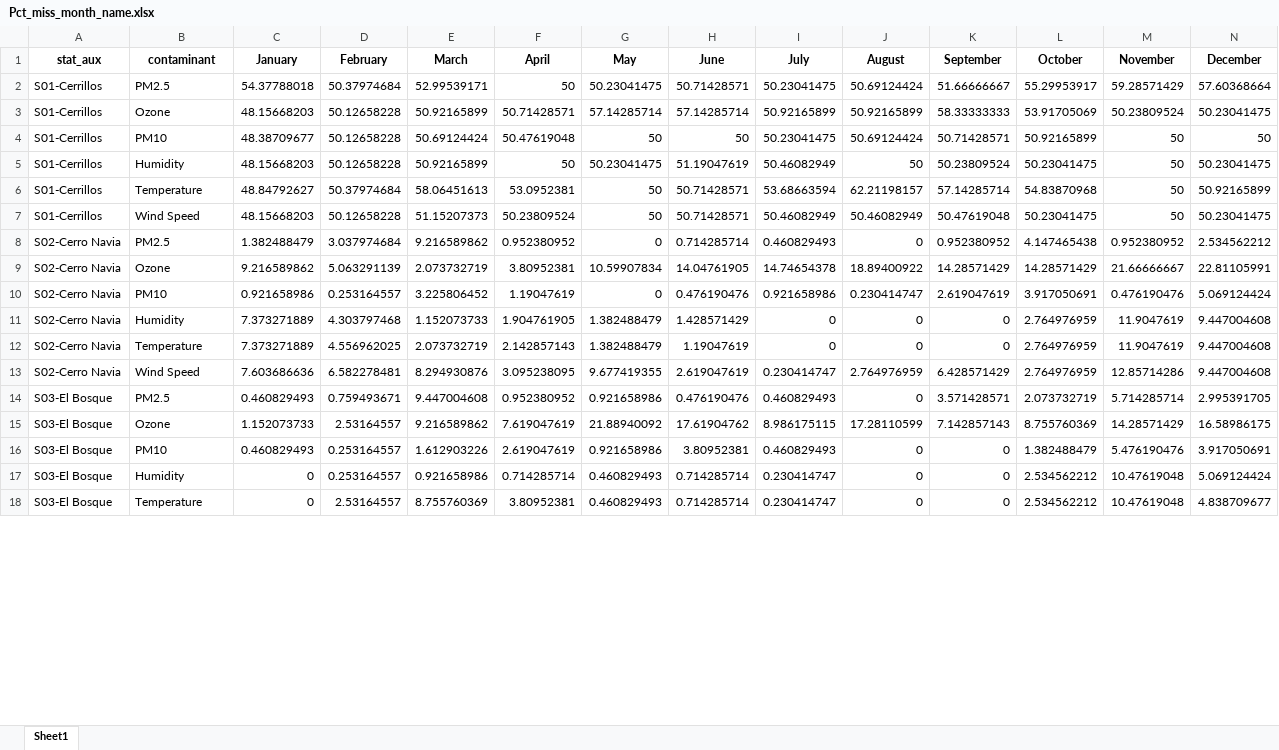
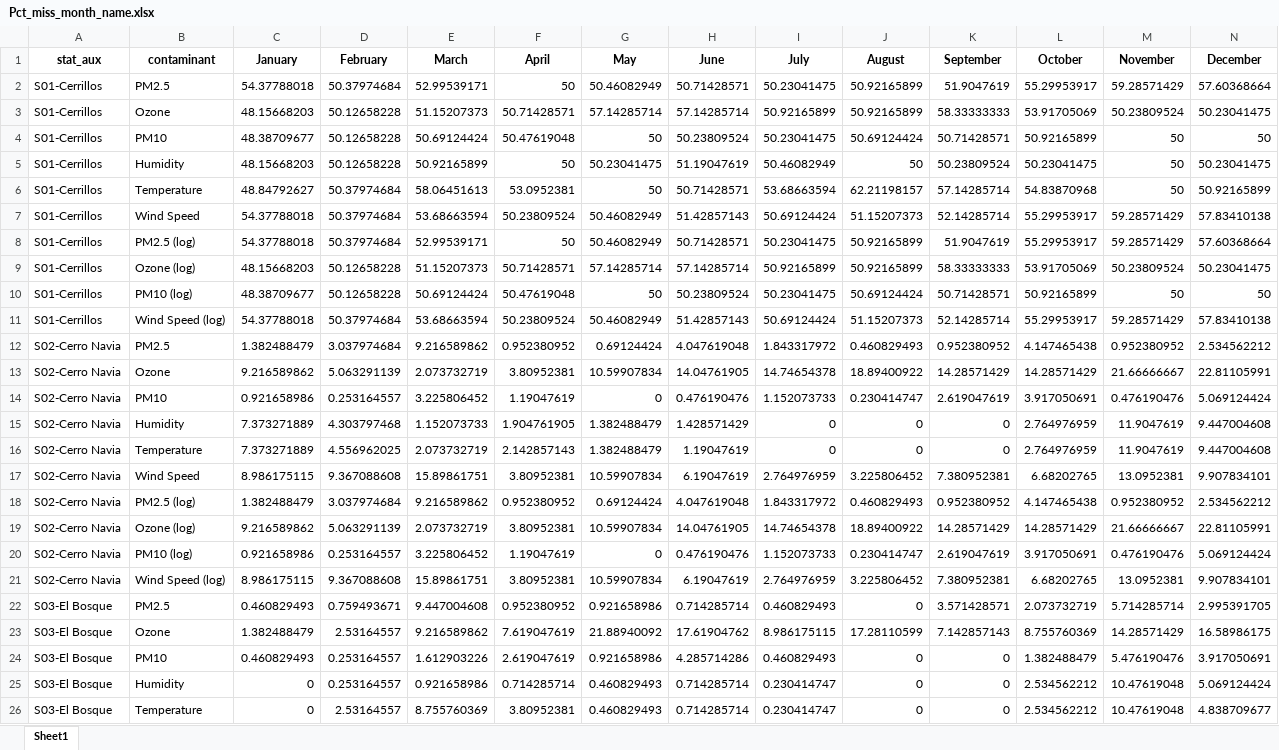
Before and after one commit to ClimChange-NewbornHealth/Imputation_ClimData24, an Excel workbook: Output/Descriptives/Pct_miss_month_name.xlsx, sheet Sheet1, drawn as a sheet; only a part is shown; values as stored, in another font and other column widths than the file's, no borders; removed rows and columns are numbered as before the commit, all else as after; the diff covers the shown part only; the diff names each change by its address in the sheet, - before the commit and + after, or states it on an @@ line.

```diff
--- a/Output/Descriptives/Pct_miss_month_name.xlsx (sheet Sheet1)
+++ b/Output/Descriptives/Pct_miss_month_name.xlsx (sheet Sheet1)
-G2 (May): 50.23041475
+G2 (May): 50.46082949
-J2 (August): 50.69124424
+J2 (August): 50.92165899
-K2 (September): 51.66666667
+K2 (September): 51.9047619
-E3 (March): 50.92165899
+E3 (March): 51.15207373
-H4 (June): 50
+H4 (June): 50.23809524
+row 7: S01-Cerrillos | Wind Speed | 54.37788018 | 50.37974684 | 53.68663594 | 50.23809524 | 50.46082949 | 51.42857143 | 50.69124424 | 51.15207373 | 52.14285714 | 55.29953917 | 59.28571429 | 57.83410138
+row 8: S01-Cerrillos | PM2.5 (log) | 54.37788018 | 50.37974684 | 52.99539171 | 50 | 50.46082949 | 50.71428571 | 50.23041475 | 50.92165899 | 51.9047619 | 55.29953917 | 59.28571429 | 57.60368664
-B9 (contaminant): Wind Speed
+B9 (contaminant): Ozone (log)
-F9 (April): 50.23809524
+F9 (April): 50.71428571
-G9 (May): 50
+G9 (May): 57.14285714
-H9 (June): 50.71428571
+H9 (June): 57.14285714
-I9 (July): 50.46082949
+I9 (July): 50.92165899
-J9 (August): 50.46082949
+J9 (August): 50.92165899
-K9 (September): 50.47619048
+K9 (September): 58.33333333
-L9 (October): 50.23041475
+L9 (October): 53.91705069
-M9 (November): 50
+M9 (November): 50.23809524
+row 10: S01-Cerrillos | PM10 (log) | 48.38709677 | 50.12658228 | 50.69124424 | 50.47619048 | 50 | 50.23809524 | 50.23041475 | 50.69124424 | 50.71428571 | 50.92165899 | 50 | 50
+row 11: S01-Cerrillos | Wind Speed (log) | 54.37788018 | 50.37974684 | 53.68663594 | 50.23809524 | 50.46082949 | 51.42857143 | 50.69124424 | 51.15207373 | 52.14285714 | 55.29953917 | 59.28571429 | 57.83410138
-G12 (May): 0
+G12 (May): 0.69124424
-H12 (June): 0.714285714
+H12 (June): 4.047619048
-I12 (July): 0.460829493
+I12 (July): 1.843317972
-J12 (August): 0
+J12 (August): 0.460829493
-I14 (July): 0.921658986
+I14 (July): 1.152073733
-row 13: S02-Cerro Navia | Wind Speed | 7.603686636 | 6.582278481 | 8.294930876 | 3.095238095 | 9.677419355 | 2.619047619 | 0.230414747 | 2.764976959 | 6.428571429 | 2.764976959 | 12.85714286 | 9.447004608
+row 17: S02-Cerro Navia | Wind Speed | 8.986175115 | 9.367088608 | 15.89861751 | 3.80952381 | 10.59907834 | 6.19047619 | 2.764976959 | 3.225806452 | 7.380952381 | 6.68202765 | 13.0952381 | 9.907834101
+row 18: S02-Cerro Navia | PM2.5 (log) | 1.382488479 | 3.037974684 | 9.216589862 | 0.952380952 | 0.69124424 | 4.047619048 | 1.843317972 | 0.460829493 | 0.952380952 | 4.147465438 | 0.952380952 | 2.534562212
+row 19: S02-Cerro Navia | Ozone (log) | 9.216589862 | 5.063291139 | 2.073732719 | 3.80952381 | 10.59907834 | 14.04761905 | 14.74654378 | 18.89400922 | 14.28571429 | 14.28571429 | 21.66666667 | 22.81105991
+row 20: S02-Cerro Navia | PM10 (log) | 0.921658986 | 0.253164557 | 3.225806452 | 1.19047619 | 0 | 0.476190476 | 1.152073733 | 0.230414747 | 2.619047619 | 3.917050691 | 0.476190476 | 5.069124424
+row 21: S02-Cerro Navia | Wind Speed (log) | 8.986175115 | 9.367088608 | 15.89861751 | 3.80952381 | 10.59907834 | 6.19047619 | 2.764976959 | 3.225806452 | 7.380952381 | 6.68202765 | 13.0952381 | 9.907834101
-H22 (June): 0.476190476
+H22 (June): 0.714285714
-C23 (January): 1.152073733
+C23 (January): 1.382488479
-H24 (June): 3.80952381
+H24 (June): 4.285714286
```
Also changed, not shown: 51 added rows, 11 removed rows and 74 edited cells elsewhere in this sheet, Output/Descriptives/Missings_1h.xlsx, Output/Descriptives/Pct_miss_quarter.xlsx, 44 other files.
